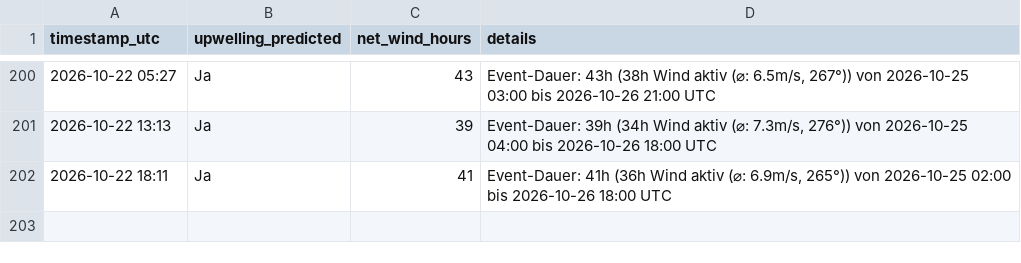
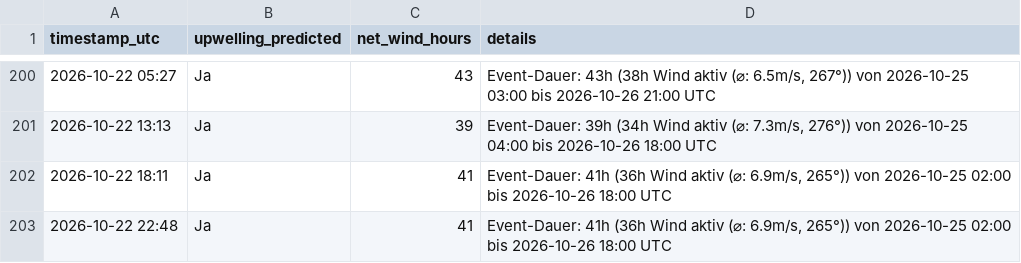
Before and after one commit to sw-of/detectUpwellingBaltic, a CSV file: archive/eckernfoerde/status_log.csv, drawn as a sheet; only a part is shown, gaps mark what is left out.

```diff
--- a/archive/eckernfoerde/status_log.csv
+++ b/archive/eckernfoerde/status_log.csv
@@ -202 +202,2 @@ timestamp_utc,upwelling_predicted,net_wind_hours,details
 2026-10-22 18:11,Ja,41,"Event-Dauer: 41h (36h Wind aktiv (⌀: 6.9m/s, 265°)) von 2026-10-25 02:00 bis 2026-10-26 18:00 UTC"
+2026-10-22 22:48,Ja,41,"Event-Dauer: 41h (36h Wind aktiv (⌀: 6.9m/s, 265°)) von 2026-10-25 02:00 bis 2026-10-26 18:00 UTC"
```
Also changed, not shown: archive/flensburg/status_log.csv, archive/heringsdorf/status_log.csv, 28 other files.
